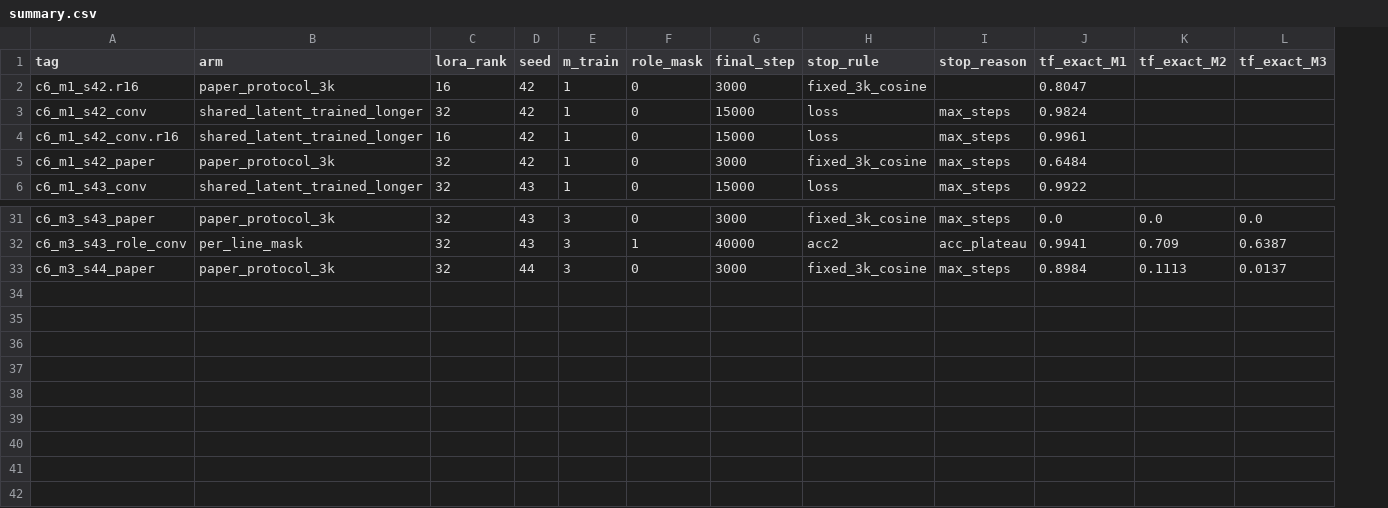
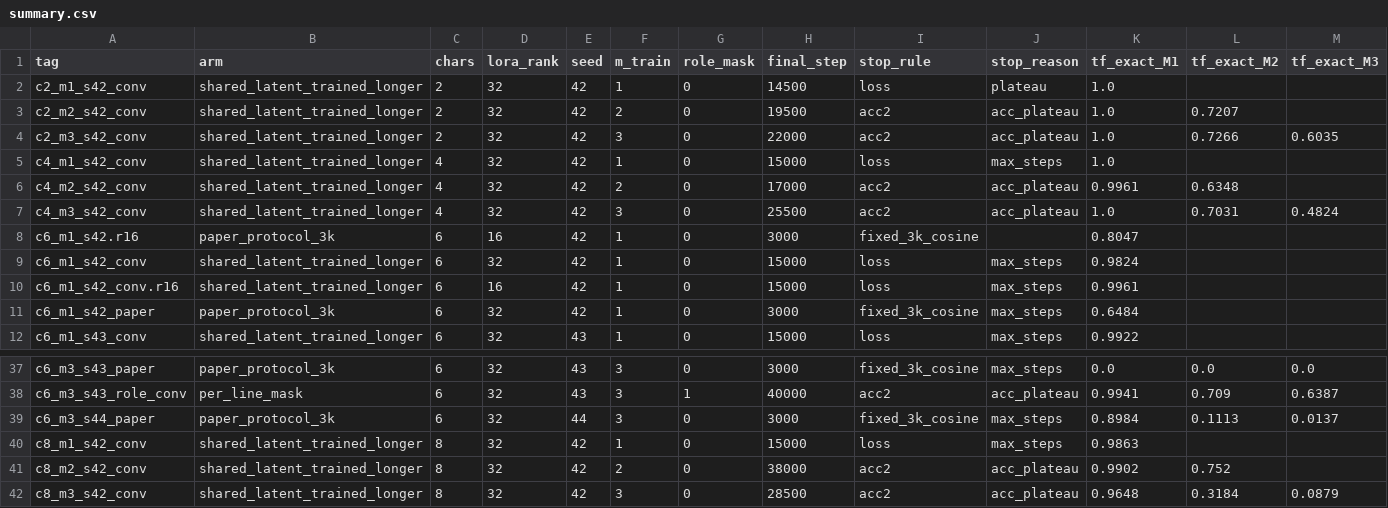
Before and after one commit to 19PINE-AI/multimodal-user-memory, a CSV file: results/binding_followup/summary.csv, drawn as a sheet; only a part is shown, gaps mark what is left out; rows hold the shown columns only; the diff names each change by its address in the sheet, - before the commit and + after, or states it on an @@ line.

```diff
--- a/results/binding_followup/summary.csv
+++ b/results/binding_followup/summary.csv
+column C (chars), rows 8-12: all 6; rows 37-39: all 6
+row 2: c2_m1_s42_conv | shared_latent_trained_longer | 2 | 32 | 42 | 1 | 0 | 14500 | loss | plateau | 1.0
+row 3: c2_m2_s42_conv | shared_latent_trained_longer | 2 | 32 | 42 | 2 | 0 | 19500 | acc2 | acc_plateau | 1.0 | 0.7207
+row 4: c2_m3_s42_conv | shared_latent_trained_longer | 2 | 32 | 42 | 3 | 0 | 22000 | acc2 | acc_plateau | 1.0 | 0.7266 | 0.6035
+row 5: c4_m1_s42_conv | shared_latent_trained_longer | 4 | 32 | 42 | 1 | 0 | 15000 | loss | max_steps | 1.0
+row 6: c4_m2_s42_conv | shared_latent_trained_longer | 4 | 32 | 42 | 2 | 0 | 17000 | acc2 | acc_plateau | 0.9961 | 0.6348
+row 7: c4_m3_s42_conv | shared_latent_trained_longer | 4 | 32 | 42 | 3 | 0 | 25500 | acc2 | acc_plateau | 1.0 | 0.7031 | 0.4824
+row 40: c8_m1_s42_conv | shared_latent_trained_longer | 8 | 32 | 42 | 1 | 0 | 15000 | loss | max_steps | 0.9863
+row 41: c8_m2_s42_conv | shared_latent_trained_longer | 8 | 32 | 42 | 2 | 0 | 38000 | acc2 | acc_plateau | 0.9902 | 0.752
+row 42: c8_m3_s42_conv | shared_latent_trained_longer | 8 | 32 | 42 | 3 | 0 | 28500 | acc2 | acc_plateau | 0.9648 | 0.3184 | 0.0879
```
Also changed, not shown: 20 other files.
